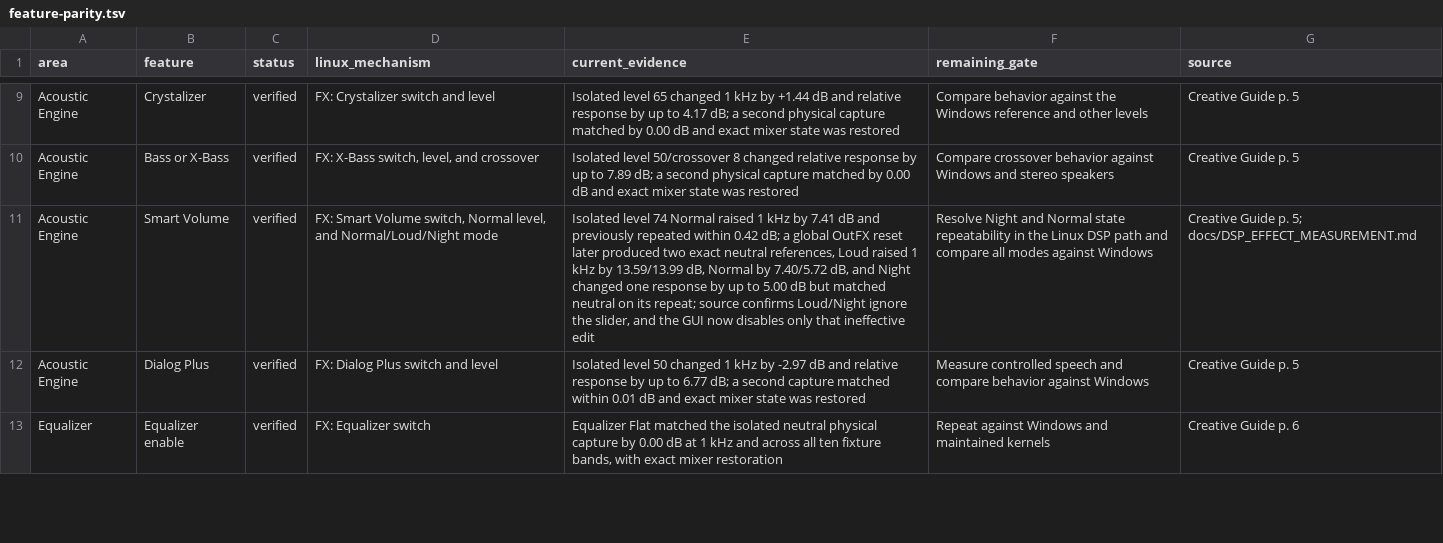
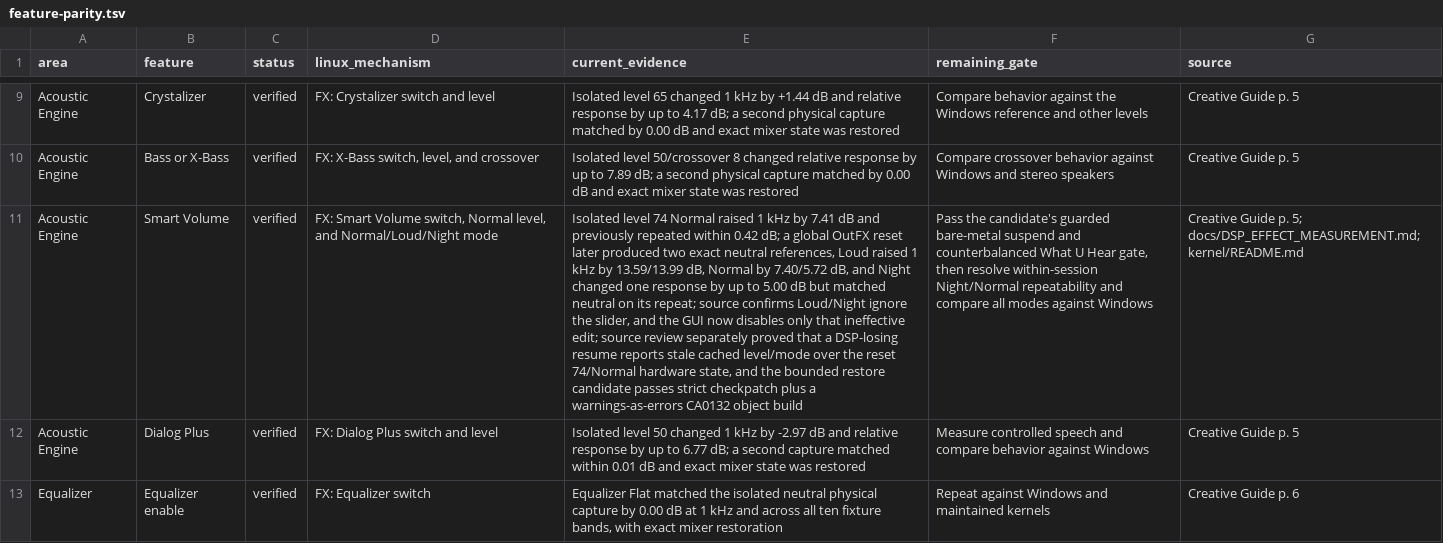
Before and after one commit to klimovich008/ae5-linux-control, a TSV file: feature-parity.tsv, drawn as a sheet; only a part is shown, gaps mark what is left out; the diff names each change by its address in the sheet, - before the commit and + after, or states it on an @@ line.

Commit message:
Restore Smart Volume after DSP reload

```diff
--- a/feature-parity.tsv
+++ b/feature-parity.tsv
-E11 (current_evidence): …that ineffective edit
+E11 (current_evidence): …that ineffective edit; source review separately proved that a DSP-losing resume reports stale cached level/mode over the reset 74/Normal hardware state, and the bounded restore candidate passes strict checkpatch plus a warnings-as-errors CA0132 object build
-F11 (remaining_gate): Resolve Night and Normal state repeatability in the Linux DSP path and compare…
+F11 (remaining_gate): Pass the candidate's guarded bare-metal suspend and counterbalanced What U Hear gate, then resolve within-session Night/Normal repeatability and compare…
-G11 (source): …p. 5; docs/DSP_EFFECT_MEASUREMENT.md
+G11 (source): …p. 5; docs/DSP_EFFECT_MEASUREMENT.md; kernel/README.md
```
Also changed, not shown: 5 other files.
